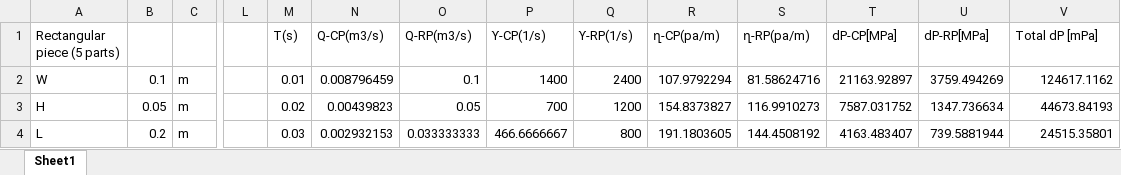
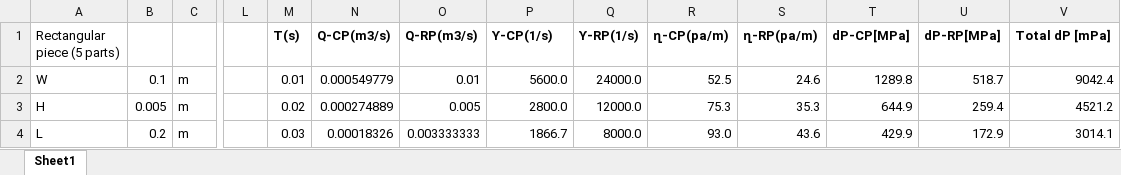
Before and after one commit to KiraSensei13/MNT_ITESM_courses, an Excel workbook: 3a.1.PlasticsAndCompositesEngineering/8_FinalTerm/1_FinalExam/Problem1.xlsx, sheet Sheet1, drawn as a sheet; only a part is shown, gaps mark what is left out; values as stored, in another font and other column widths than the file's, no borders; charts and pictures not drawn; the diff covers the shown part only; the diff names each change by its address in the sheet, - before the commit and + after, or states it on an @@ line.

```diff
--- a/3a.1.PlasticsAndCompositesEngineering/8_FinalTerm/1_FinalExam/Problem1.xlsx (sheet Sheet1)
+++ b/3a.1.PlasticsAndCompositesEngineering/8_FinalTerm/1_FinalExam/Problem1.xlsx (sheet Sheet1)
-M1:V1 bold: off
+M1:V1 bold: on
-N2 (Q-CP(m3/s)): 0.008796459
+N2 (Q-CP(m3/s)): 0.000549779
-O2 (Q-RP(m3/s)): 0.1
+O2 (Q-RP(m3/s)): 0.01
-P2 (ϒ-CP(1/s)): 1400
+P2 (ϒ-CP(1/s)): 5600.0
-Q2 (ϒ-RP(1/s)): 2400
+Q2 (ϒ-RP(1/s)): 24000.0
-R2 (ղ-CP(pa/m)): 107.9792294
+R2 (ղ-CP(pa/m)): 52.5
-S2 (ղ-RP(pa/m)): 81.58624716
+S2 (ղ-RP(pa/m)): 24.6
-T2 (dP-CP[MPa]): 21163.92897
+T2 (dP-CP[MPa]): 1289.8
-U2 (dP-RP[MPa]): 3759.494269
+U2 (dP-RP[MPa]): 518.7
-V2 (Total dP [mPa]): 124617.1162
+V2 (Total dP [mPa]): 9042.4
-B3: 0.05
+B3: 0.005
-N3 (Q-CP(m3/s)): 0.00439823
+N3 (Q-CP(m3/s)): 0.000274889
-O3 (Q-RP(m3/s)): 0.05
+O3 (Q-RP(m3/s)): 0.005
-P3 (ϒ-CP(1/s)): 700
+P3 (ϒ-CP(1/s)): 2800.0
-Q3 (ϒ-RP(1/s)): 1200
+Q3 (ϒ-RP(1/s)): 12000.0
-R3 (ղ-CP(pa/m)): 154.8373827
+R3 (ղ-CP(pa/m)): 75.3
-S3 (ղ-RP(pa/m)): 116.9910273
+S3 (ղ-RP(pa/m)): 35.3
-T3 (dP-CP[MPa]): 7587.031752
+T3 (dP-CP[MPa]): 644.9
-U3 (dP-RP[MPa]): 1347.736634
+U3 (dP-RP[MPa]): 259.4
-V3 (Total dP [mPa]): 44673.84193
+V3 (Total dP [mPa]): 4521.2
-N4 (Q-CP(m3/s)): 0.002932153
+N4 (Q-CP(m3/s)): 0.00018326
-O4 (Q-RP(m3/s)): 0.033333333
+O4 (Q-RP(m3/s)): 0.003333333
-P4 (ϒ-CP(1/s)): 466.6666667
+P4 (ϒ-CP(1/s)): 1866.7
-Q4 (ϒ-RP(1/s)): 800
+Q4 (ϒ-RP(1/s)): 8000.0
-R4 (ղ-CP(pa/m)): 191.1803605
+R4 (ղ-CP(pa/m)): 93.0
-S4 (ղ-RP(pa/m)): 144.4508192
+S4 (ղ-RP(pa/m)): 43.6
-T4 (dP-CP[MPa]): 4163.483407
+T4 (dP-CP[MPa]): 429.9
-U4 (dP-RP[MPa]): 739.5881944
+U4 (dP-RP[MPa]): 172.9
-V4 (Total dP [mPa]): 24515.35801
+V4 (Total dP [mPa]): 3014.1
```
Also changed, not shown: 17 added rows, 17 removed rows, 179 edited cells and cell formats elsewhere in this sheet, charts or pictures, 3a.1.PlasticsAndCompositesEngineering/8_FinalTerm/1_FinalExam/Problem2.xlsx, 34 other files.
